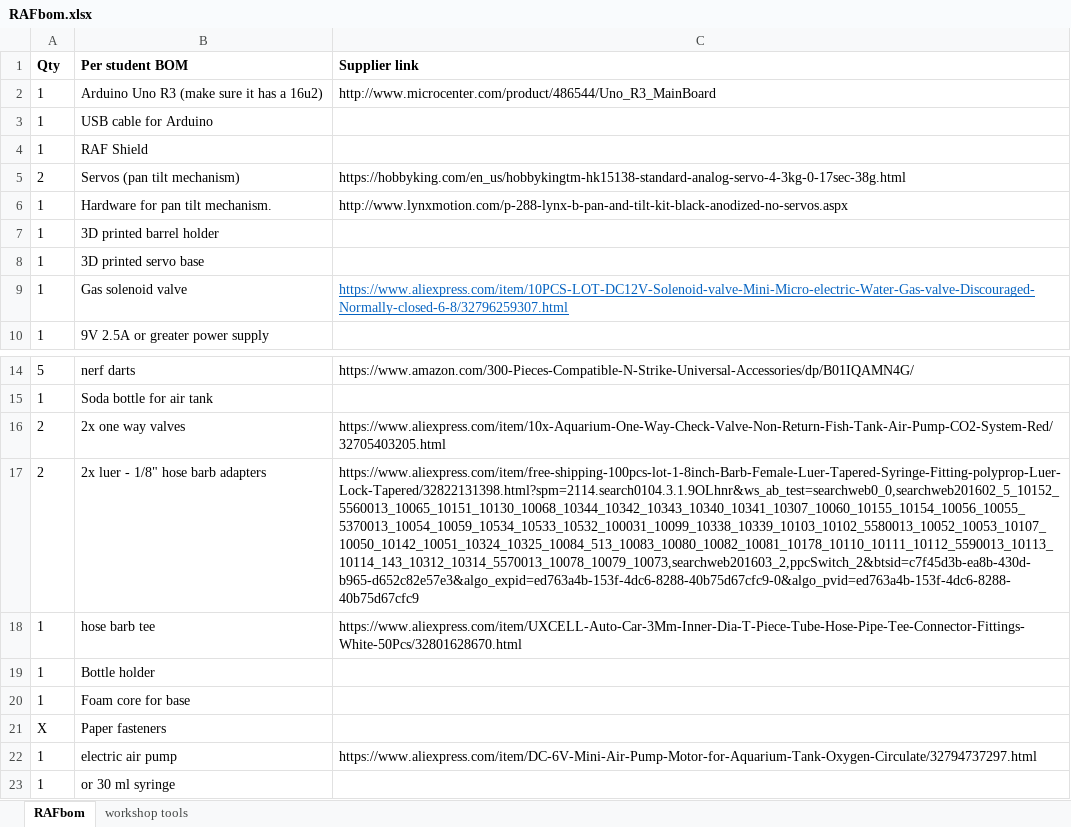
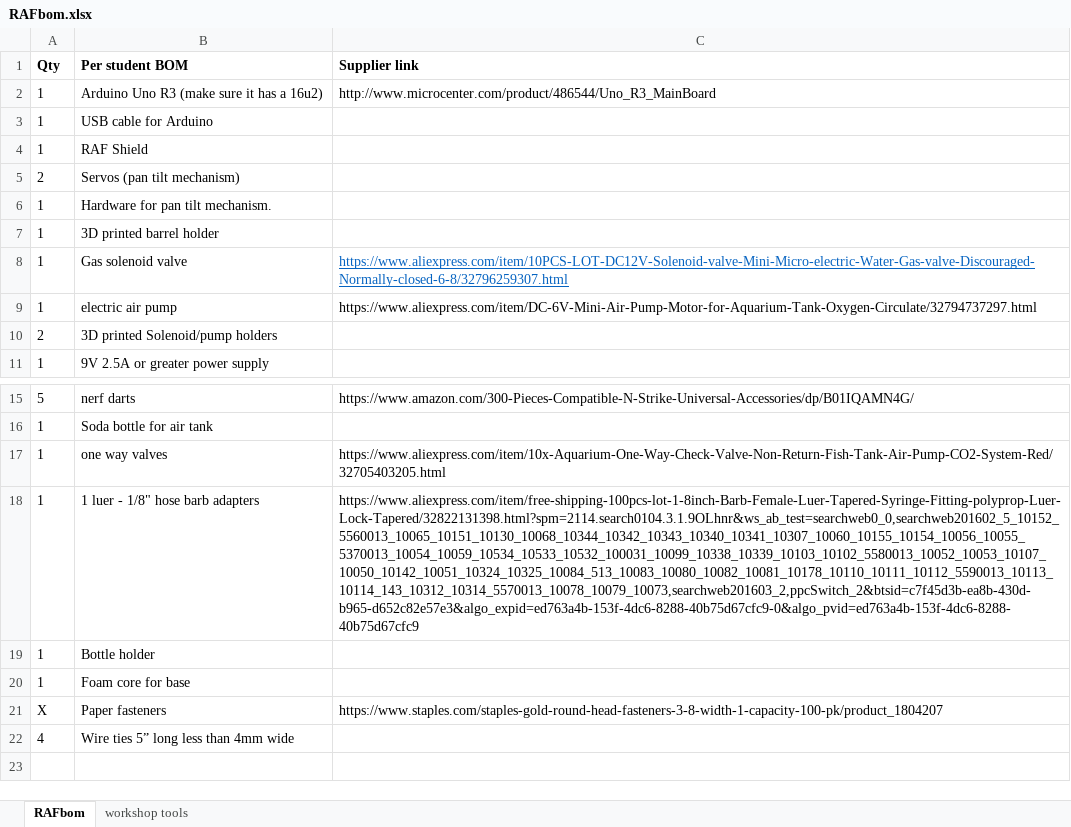
Before and after one commit to osbock/RAF, an Excel workbook: Documents/RAFbom.xlsx, sheet RAFbom, drawn as a sheet; only a part is shown, gaps mark what is left out; values as stored, in another font and other column widths than the file's, no borders; removed rows and columns are numbered as before the commit, all else as after; the diff names each change by its address in the sheet, - before the commit and + after, or states it on an @@ line.

Commit message:
update for v2 and air pump

```diff
--- a/Documents/RAFbom.xlsx (sheet RAFbom)
+++ b/Documents/RAFbom.xlsx (sheet RAFbom)
-C5 (Supplier link): https://hobbyking.com/en_us/hobbykingtm-hk15138-standard-analog-servo-4-3kg-0-17sec-38g.html
+C5 (Supplier link): (empty)
-C6 (Supplier link): http://www.lynxmotion.com/p-288-lynx-b-pan-and-tilt-kit-black-anodized-no-servos.aspx
+C6 (Supplier link): (empty)
-row 8: 1 | 3D printed servo base
@@ row 22 moved to row 9: 1 @@
+row 10: 2 | 3D printed Solenoid/pump holders
-A17 (Qty): 2
+A17 (Qty): 1
-B17 (Per student BOM): 2x one way valves
+B17 (Per student BOM): one way valves
-row 17: 2 | 2x luer - 1/8" hose barb adapters | https://www.aliexpress.com/item/free-shipping-100pcs-lot-1-8inch-Barb-Female-Luer-Tapered-Syringe-Fitting-polyprop-Luer-Lock-Tapered/32822131398.html?spm=2114.search0104.3.1.9OLhnr&ws_ab_test=searchweb0_0,searchweb201602_5_10152_5560013_10065_10151_10130_10068_10344_10342_10343_10340_10341_10307_10060_10155_10154_10056_10055_5370013_10054_10059_10534_10533_10532_100031_10099_10338_10339_10103_10102_5580013_10052_10053_10107_10050_10142_10051_10324_10325_10084_513_10083_10080_10082_10081_10178_10110_10111_10112_5590013_10113_10114_143_10312_10314_5570013_10078_10079_10073,searchweb201603_2,ppcSwitch_2&btsid=c7f45d3b-ea8b-430d-b965-d652c82e57e3&algo_expid=ed763a4b-153f-4dc6-8288-40b75d67cfc9-0&algo_pvid=ed763a4b-153f-4dc6-8288-40b75d67cfc9
-B18 (Per student BOM): hose barb tee
+B18 (Per student BOM): 1 luer - 1/8" hose barb adapters
-C18 (Supplier link): https://www.aliexpress.com/item/UXCELL-Auto-Car-3Mm-Inner-Dia-T-Piece-Tube-Hose-Pipe-Tee-Connector-Fittings-White-50Pcs/32801628670.html
+C18 (Supplier link): https://www.aliexpress.com/item/free-shipping-100pcs-lot-1-8inch-Barb-Female-Luer-Tapered-Syringe-Fitting-polyprop-Luer-Lock-Tapered/32822131398.html?spm=2114.search0104.3.1.9OLhnr&ws_ab_test=searchweb0_0,searchweb201602_5_10152_5560013_10065_10151_10130_10068_10344_10342_10343_10340_10341_10307_10060_10155_10154_10056_10055_5370013_10054_10059_10534_10533_10532_100031_10099_10338_10339_10103_10102_5580013_10052_10053_10107_10050_10142_10051_10324_10325_10084_513_10083_10080_10082_10081_10178_10110_10111_10112_5590013_10113_10114_143_10312_10314_5570013_10078_10079_10073,searchweb201603_2,ppcSwitch_2&btsid=c7f45d3b-ea8b-430d-b965-d652c82e57e3&algo_expid=ed763a4b-153f-4dc6-8288-40b75d67cfc9-0&algo_pvid=ed763a4b-153f-4dc6-8288-40b75d67cfc9
-C21 (Supplier link): (empty)
+C21 (Supplier link): https://www.staples.com/staples-gold-round-head-fasteners-3-8-width-1-capacity-100-pk/product_1804207
-row 23: 1 | or 30 ml syringe
+row 22: 4 | Wire ties 5” long less than 4mm wide
```
